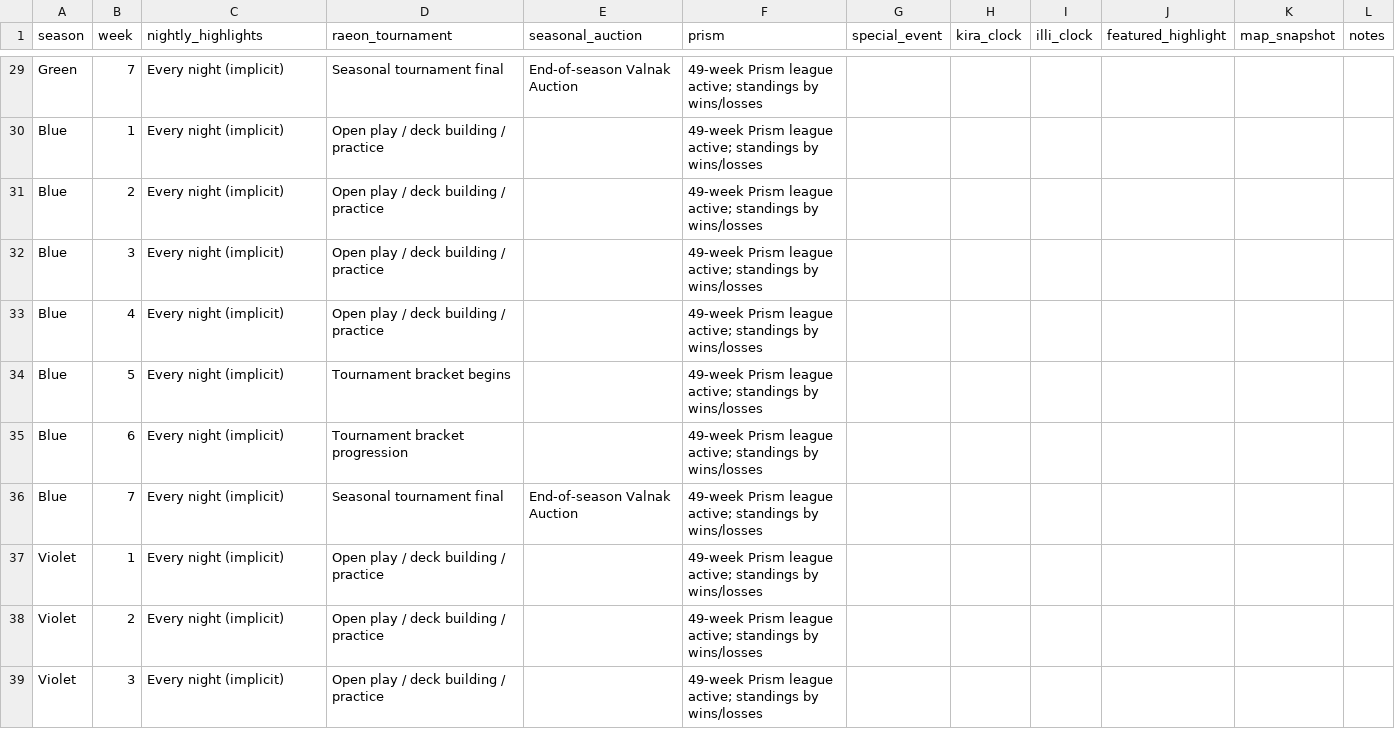
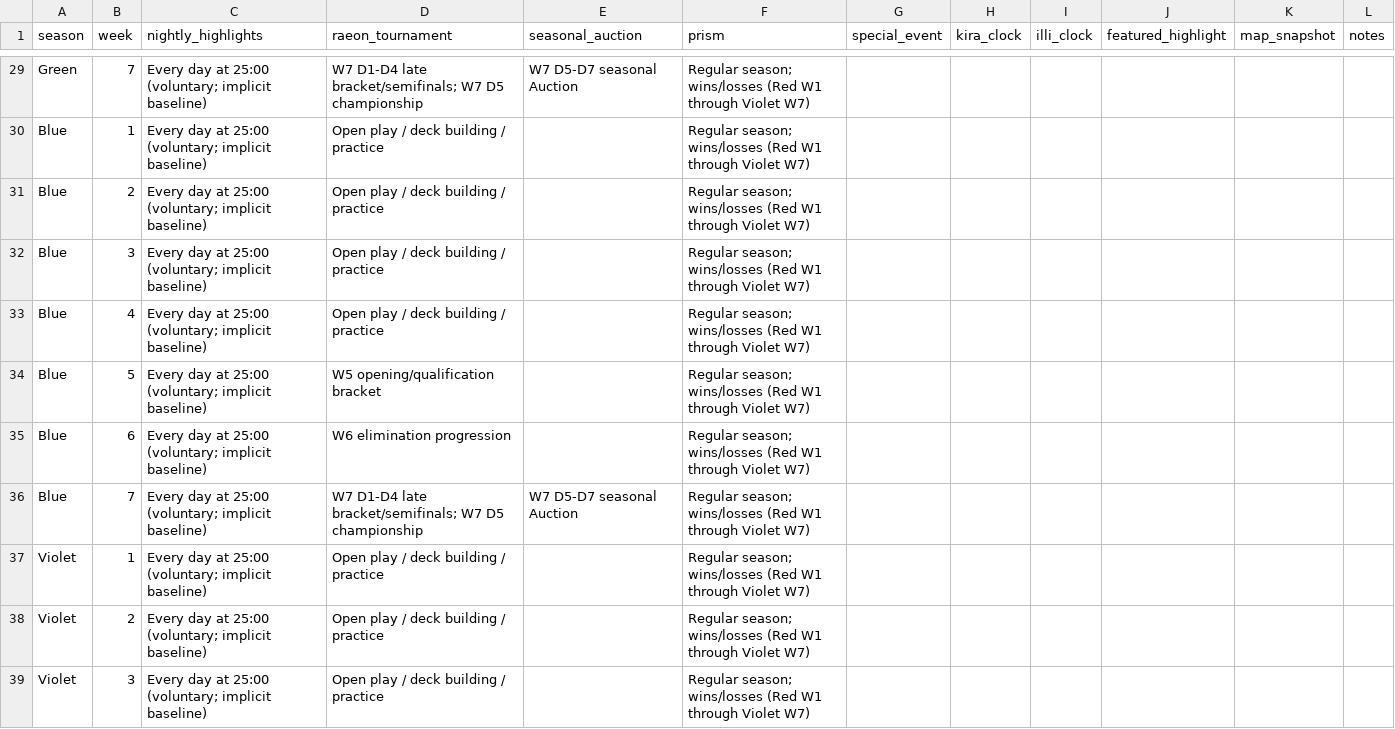
Before and after one commit to xApologies/MK157, a CSV file: world-clock/WORLD_CLOCK_TEMPLATE.csv, drawn as a sheet; only a part is shown, gaps mark what is left out; the diff covers the shown part only; the diff names each change by its address in the sheet, - before the commit and + after, or states it on an @@ line.

Commit message:
Checkpoint 11: integrate acquisition economy, card cultures and standing calendar

```diff
--- a/world-clock/WORLD_CLOCK_TEMPLATE.csv
+++ b/world-clock/WORLD_CLOCK_TEMPLATE.csv
-C29:C39 (nightly_highlights): Every night (implicit)
+C29:C39 (nightly_highlights): Every day at 25:00 (voluntary; implicit baseline)
-D29 (raeon_tournament): Seasonal tournament final
+D29 (raeon_tournament): W7 D1-D4 late bracket/semifinals; W7 D5 championship
-E29 (seasonal_auction): End-of-season Valnak Auction
+E29 (seasonal_auction): W7 D5-D7 seasonal Auction
-F29:F39 (prism): 49-week Prism league active; standings by wins/losses
+F29:F39 (prism): Regular season; wins/losses (Red W1 through Violet W7)
-D34 (raeon_tournament): Tournament bracket begins
+D34 (raeon_tournament): W5 opening/qualification bracket
-D35 (raeon_tournament): Tournament bracket progression
+D35 (raeon_tournament): W6 elimination progression
-D36 (raeon_tournament): Seasonal tournament final
+D36 (raeon_tournament): W7 D1-D4 late bracket/semifinals; W7 D5 championship
-E36 (seasonal_auction): End-of-season Valnak Auction
+E36 (seasonal_auction): W7 D5-D7 seasonal Auction
```
Also changed, not shown: 98 edited cells elsewhere in this file, 28 other files.
